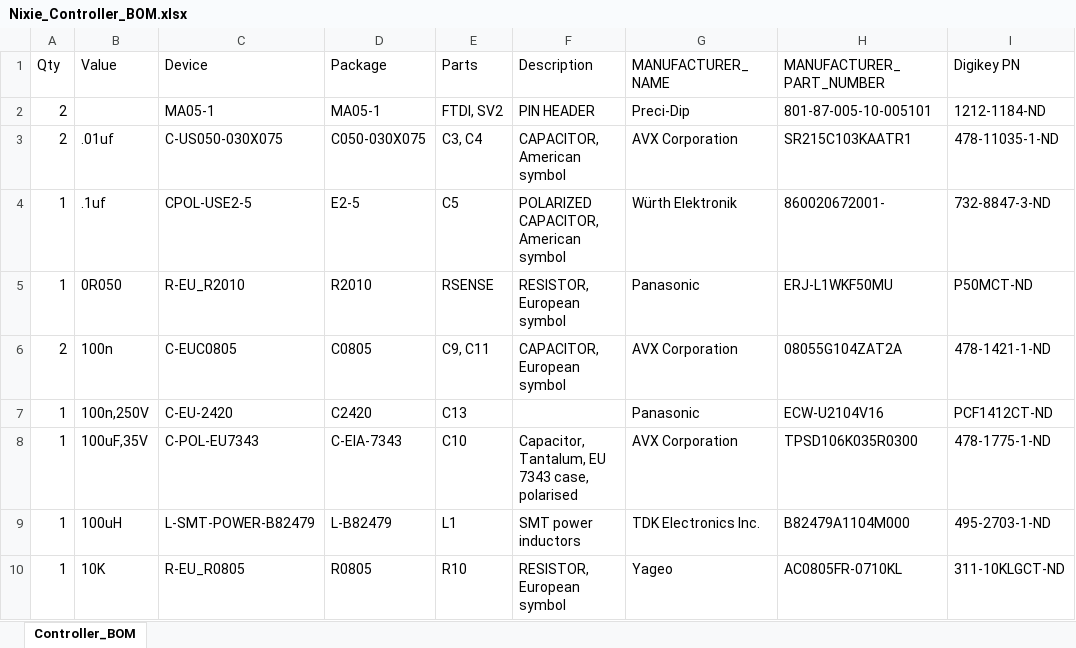
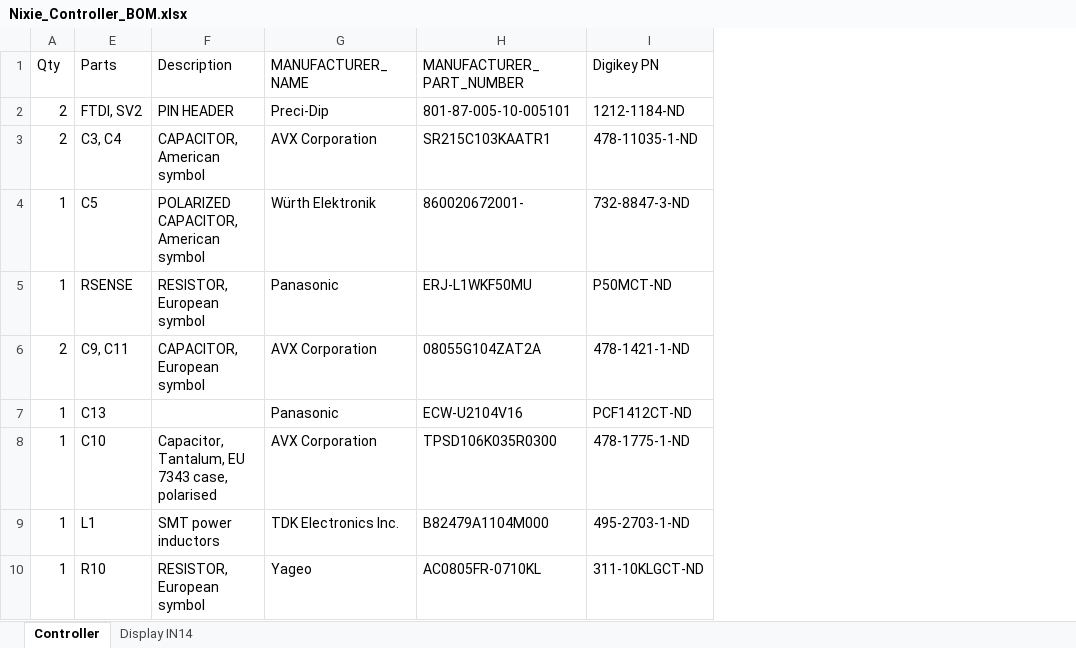
Before and after one commit to k-rush/nixie, an Excel workbook: Nixie_Controller_BOM.xlsx, sheet Controller, drawn as a sheet; only a part is shown; values as stored, in another font and other column widths than the file's, no borders; table styles not drawn; the diff names each change by its address in the sheet, - before the commit and + after, or states it on an @@ line.

```diff
--- a/Nixie_Controller_BOM.xlsx (sheet Controller)
+++ b/Nixie_Controller_BOM.xlsx (sheet Controller)
-sheet tab: Controller_BOM
+sheet tab: Controller
+sheet tab: Display IN14
@@ column B (Value) hidden, rows 3-10: .01uf | .1uf | 0R050 | 100n | 100n,250V | 100uF,35V | 100uH | 10K @@
@@ column C (Device) hidden, rows 2-10: MA05-1 | C-US050-030X075 | CPOL-USE2-5 | R-EU_R2010 | C-EUC0805 | C-EU-2420 | C-POL-EU7343 | L-SMT-POWER-B82479 | R-EU_R0805 @@
@@ column D (Package) hidden, rows 2-10: MA05-1 | C050-030X075 | E2-5 | R2010 | C0805 | C2420 | C-EIA-7343 | L-B82479 | R0805 @@
```
Also changed, not shown: 29 other files.
